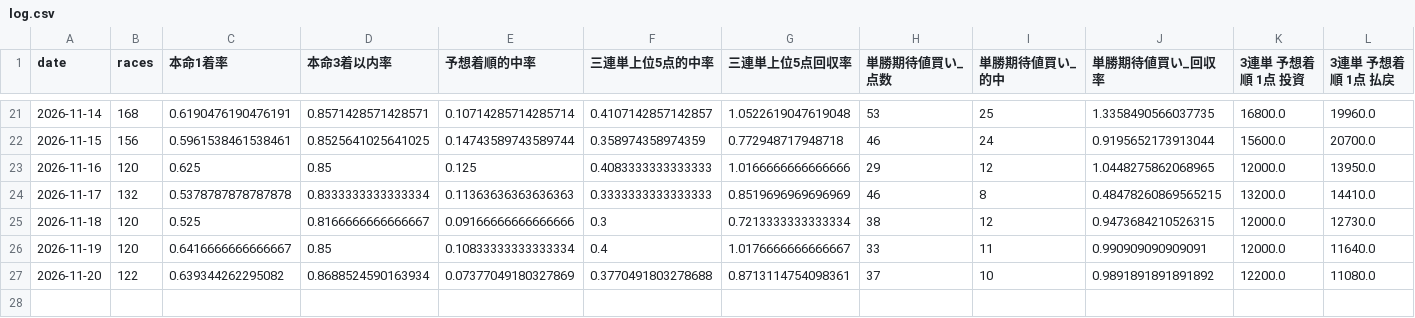
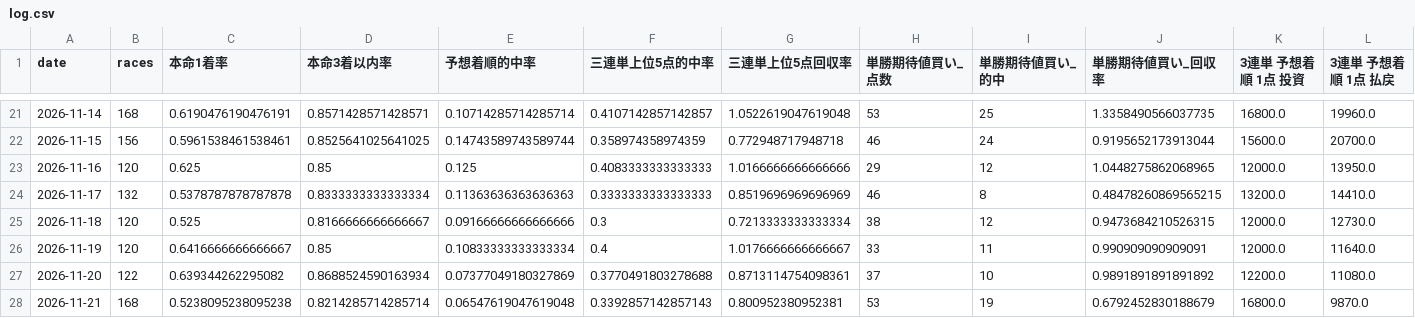
Before and after one commit to lindwurm310/boat-race-db, a CSV file: history/log.csv, drawn as a sheet; only a part is shown, gaps mark what is left out; rows hold the shown columns only; the diff names each change by its address in the sheet, - before the commit and + after, or states it on an @@ line.

```diff
--- a/history/log.csv
+++ b/history/log.csv
+row 28: 2026-11-21 | 168 | 0.5238095238095238 | 0.8214285714285714 | 0.06547619047619048 | 0.3392857142857143 | 0.800952380952381 | 53 | 19 | 0.6792452830188679 | 16800.0 | 9870.0
```
Also changed, not shown: 16 other files.
